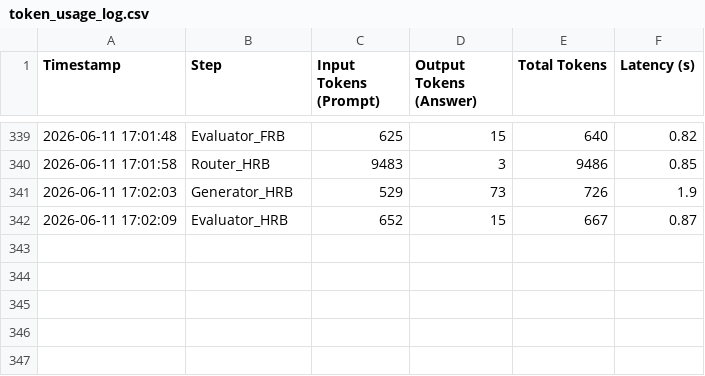
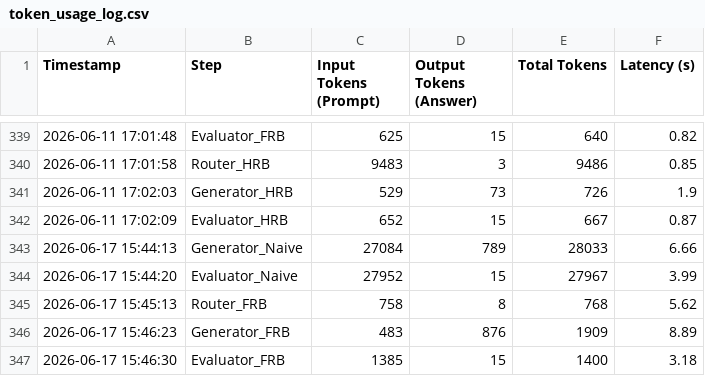
Before and after one commit to andreamurari/TesiMagistrale_NextQuerySuggestion, a CSV file: GeminiAPI_x_streamlit/token_usage_log.csv, drawn as a sheet; only a part is shown, gaps mark what is left out; the diff names each change by its address in the sheet, - before the commit and + after, or states it on an @@ line.

```diff
--- a/GeminiAPI_x_streamlit/token_usage_log.csv
+++ b/GeminiAPI_x_streamlit/token_usage_log.csv
+row 343: 2026-06-17 15:44:13 | Generator_Naive | 27084 | 789 | 28033 | 6.66
+row 344: 2026-06-17 15:44:20 | Evaluator_Naive | 27952 | 15 | 27967 | 3.99
+row 345: 2026-06-17 15:45:13 | Router_FRB | 758 | 8 | 768 | 5.62
+row 346: 2026-06-17 15:46:23 | Generator_FRB | 483 | 876 | 1909 | 8.89
+row 347: 2026-06-17 15:46:30 | Evaluator_FRB | 1385 | 15 | 1400 | 3.18
```
Also changed, not shown: 2 other files.
